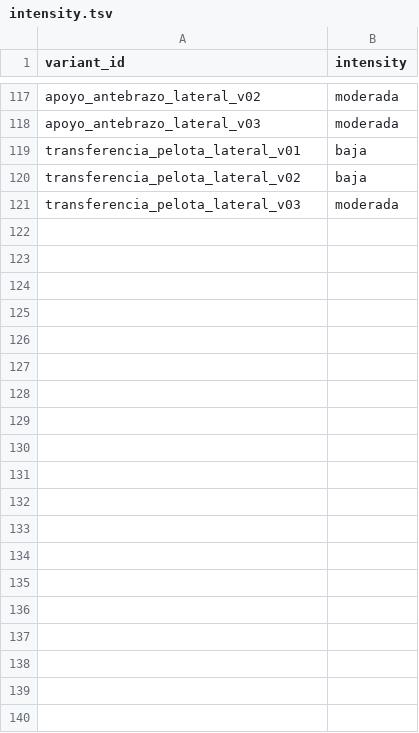
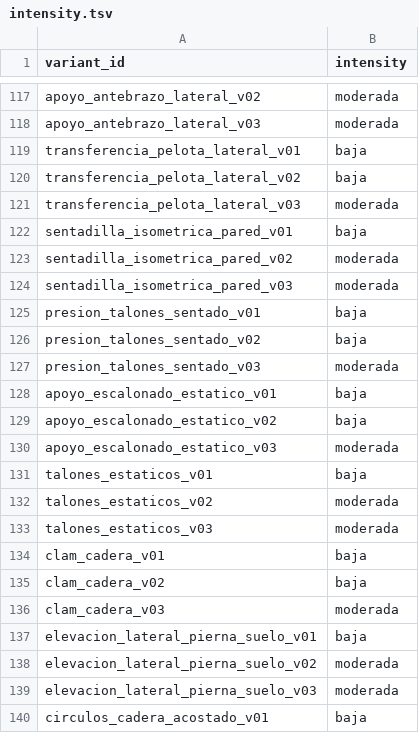
Before and after one commit to miguelpinto9988-byte/Asterion-System-Android, a TSV file: progress-engine/src/main/resources/asterion_exercises/v1/intensity.tsv, drawn as a sheet; only a part is shown, gaps mark what is left out; the diff covers the shown part only; the diff names each change by its address in the sheet, - before the commit and + after, or states it on an @@ line.

Commit message:
Extend lower-body catalog with isometrics, lateral hip control, knee mobility, multi-directional steps and informational jumps

```diff
--- a/progress-engine/src/main/resources/asterion_exercises/v1/intensity.tsv
+++ b/progress-engine/src/main/resources/asterion_exercises/v1/intensity.tsv
+row 122: sentadilla_isometrica_pared_v01 | baja
+row 123: sentadilla_isometrica_pared_v02 | moderada
+row 124: sentadilla_isometrica_pared_v03 | moderada
+row 125: presion_talones_sentado_v01 | baja
+row 126: presion_talones_sentado_v02 | baja
+row 127: presion_talones_sentado_v03 | moderada
+row 128: apoyo_escalonado_estatico_v01 | baja
+row 129: apoyo_escalonado_estatico_v02 | baja
+row 130: apoyo_escalonado_estatico_v03 | moderada
+row 131: talones_estaticos_v01 | baja
+row 132: talones_estaticos_v02 | moderada
+row 133: talones_estaticos_v03 | moderada
+row 134: clam_cadera_v01 | baja
+row 135: clam_cadera_v02 | baja
+row 136: clam_cadera_v03 | moderada
+row 137: elevacion_lateral_pierna_suelo_v01 | baja
+row 138: elevacion_lateral_pierna_suelo_v02 | moderada
+row 139: elevacion_lateral_pierna_suelo_v03 | moderada
+row 140: circulos_cadera_acostado_v01 | baja
```
Also changed, not shown: 41 added rows elsewhere in this file.
